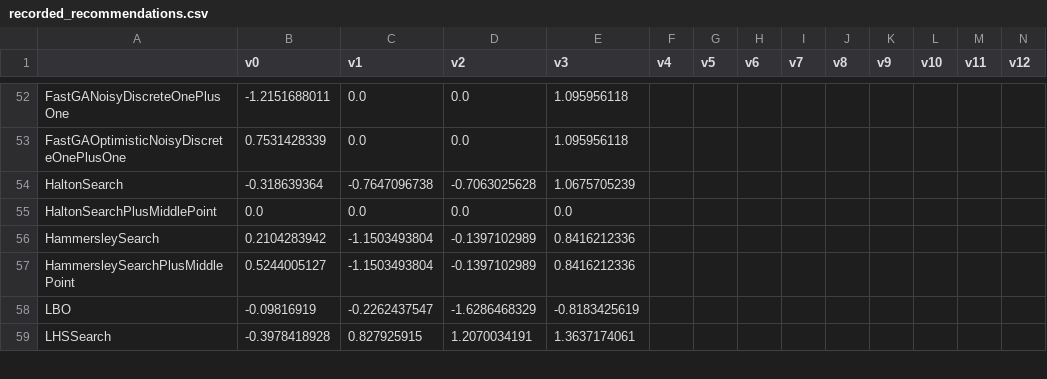
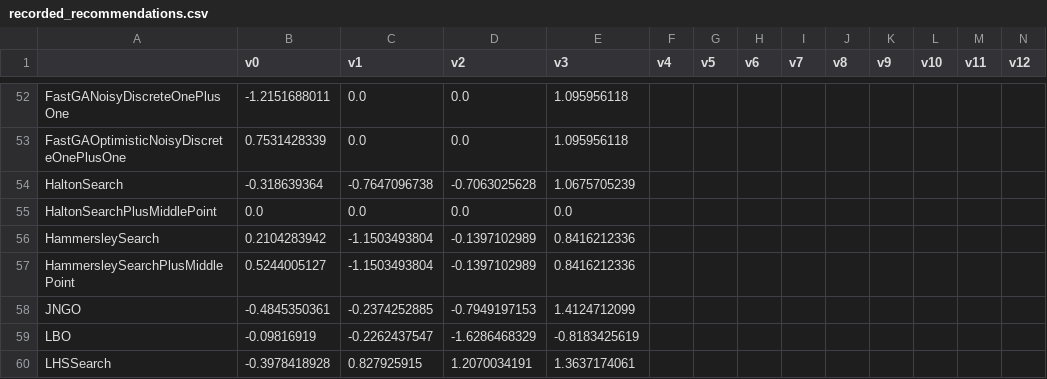
Before and after one commit to facebookresearch/nevergrad, a CSV file: nevergrad/optimization/recorded_recommendations.csv, drawn as a sheet; only a part is shown, gaps mark what is left out; rows hold the shown columns only; the diff names each change by its address in the sheet, - before the commit and + after, or states it on an @@ line.

Commit message:
recording

```diff
--- a/nevergrad/optimization/recorded_recommendations.csv
+++ b/nevergrad/optimization/recorded_recommendations.csv
+row 58: JNGO | -0.4845350361 | -0.2374252885 | -0.7949197153 | 1.4124712099
```
